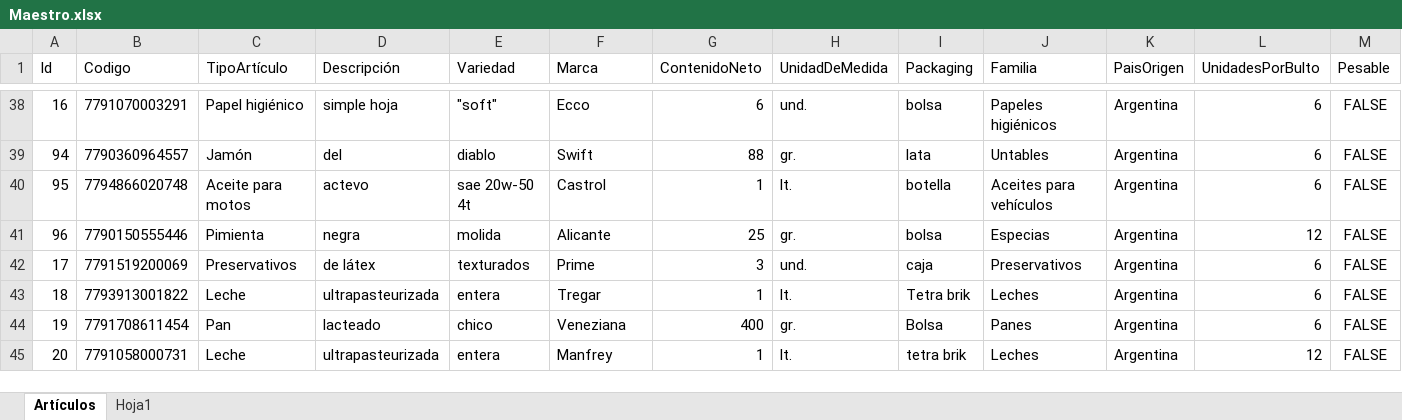
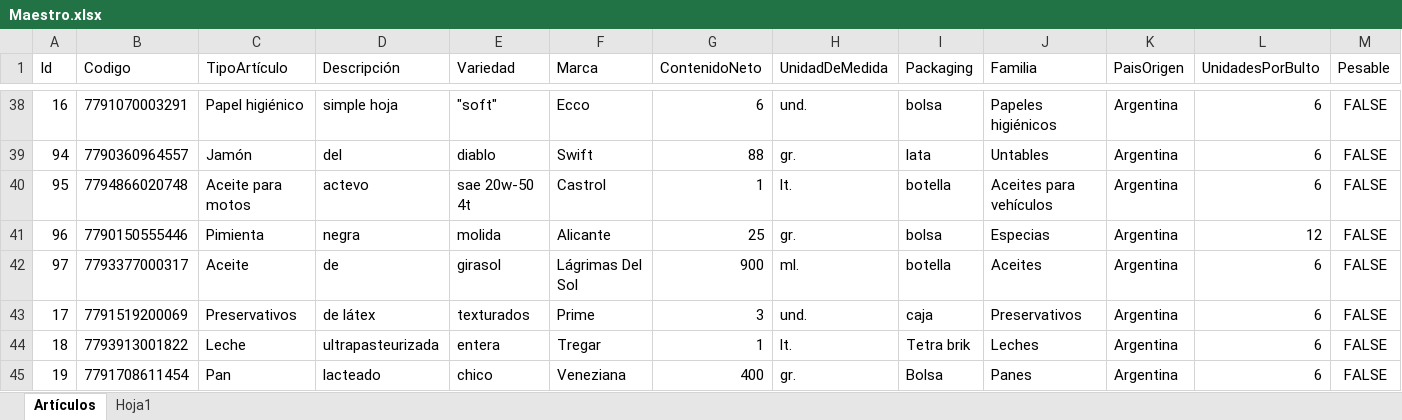
Before and after one commit to Juampita/Comercios, an Excel workbook: Maestro.xlsx, sheet Artículos, drawn as a sheet; only a part is shown, gaps mark what is left out; the shorter side is filled out with more unchanged rows; values as stored, in another font and other column widths than the file's, no borders; rows hold the shown columns only; the diff names each change by its address in the sheet, - before the commit and + after, or states it on an @@ line.

```diff
--- a/Maestro.xlsx (sheet Artículos)
+++ b/Maestro.xlsx (sheet Artículos)
+row 42: 97 | 7793377000317 | Aceite | de | girasol | Lágrimas Del Sol | 900 | ml. | botella | Aceites | Argentina | 6 | FALSE
```
Also changed, not shown: 1 other file.
